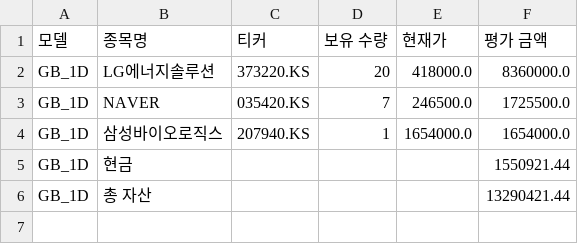
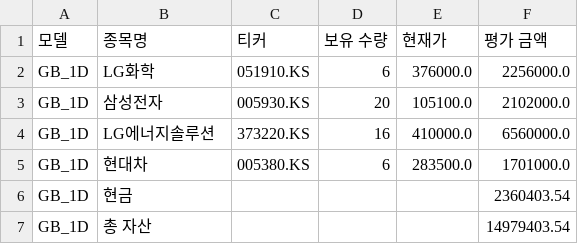
Before and after one commit to chesin1/-stock-ai-kr, a CSV file: data/gb_1d_portfolio_final.csv, drawn as a sheet.

```diff
--- a/data/gb_1d_portfolio_final.csv
+++ b/data/gb_1d_portfolio_final.csv
@@ -1,6 +1,7 @@
 모델,종목명,티커,보유 수량,현재가,평가 금액
-GB_1D,LG에너지솔루션,373220.KS,20,418000.0,8360000.0
-GB_1D,NAVER,035420.KS,7,246500.0,1725500.0
-GB_1D,삼성바이오로직스,207940.KS,1,1654000.0,1654000.0
-GB_1D,현금,,,,1550921.44
-GB_1D,총 자산,,,,13290421.44
+GB_1D,LG화학,051910.KS,6,376000.0,2256000.0
+GB_1D,삼성전자,005930.KS,20,105100.0,2102000.0
+GB_1D,LG에너지솔루션,373220.KS,16,410000.0,6560000.0
+GB_1D,현대차,005380.KS,6,283500.0,1701000.0
+GB_1D,현금,,,,2360403.54
+GB_1D,총 자산,,,,14979403.54
```
Also changed, not shown: data/kr_simulation_result_with_accuracy.csv, 4 other files.
